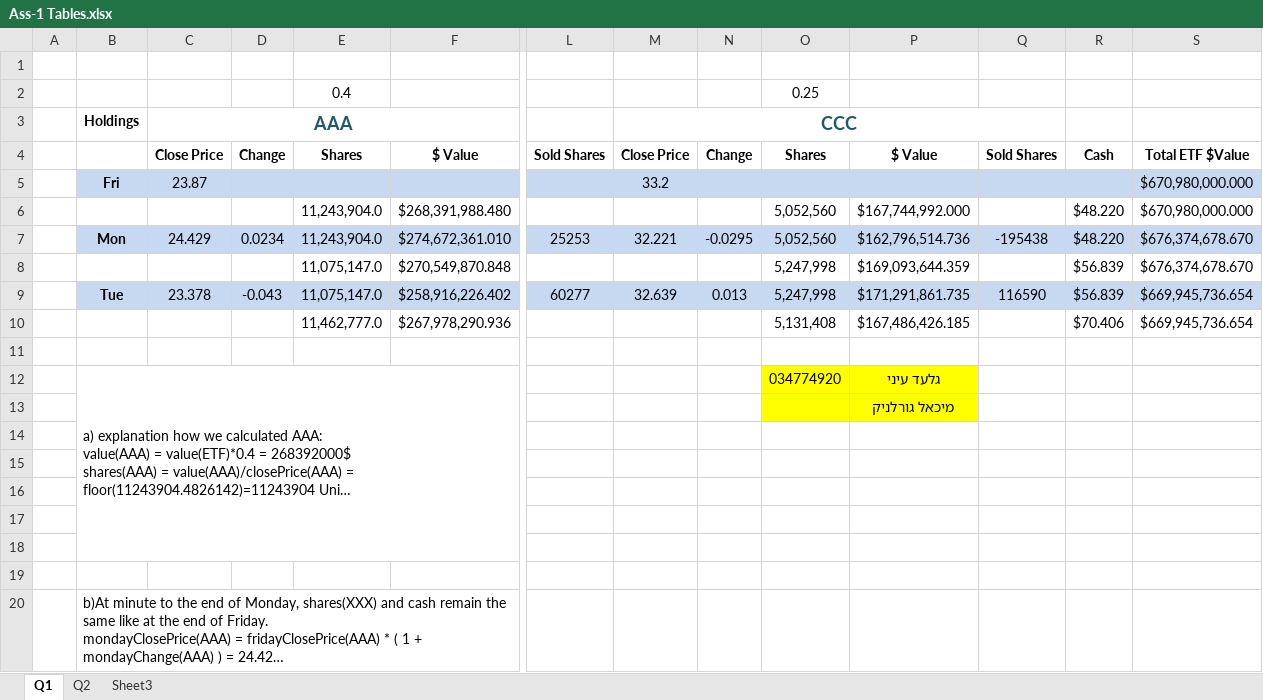
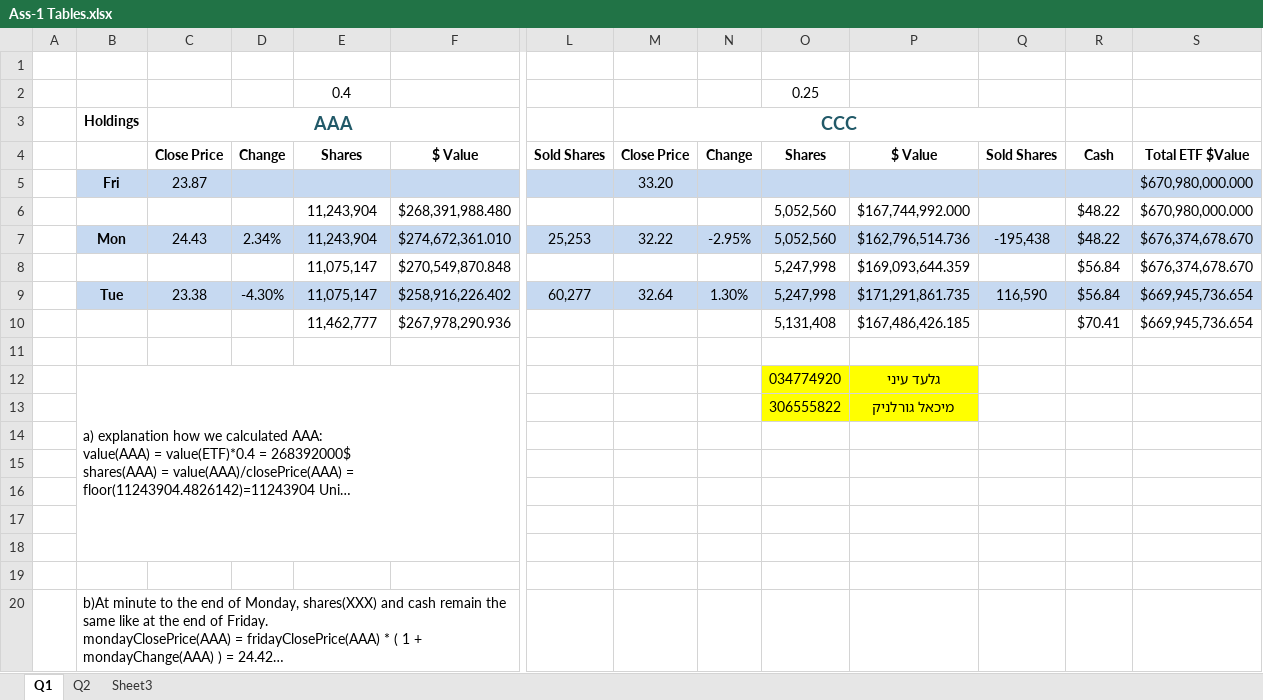
Before and after one commit to 2easy4wizzi/2016CourseAlgotrading, an Excel workbook: hw1/giladsol/Ass-1 Tables.xlsx, sheet Q1, drawn as a sheet; only a part is shown, gaps mark what is left out; long unchanged cells end in …; values as stored, in another font and other column widths than the file's, no borders; removed rows and columns are numbered as before the commit, all else as after; rows hold the shown columns only; the diff names each change by its address in the sheet, - before the commit and + after, or states it on an @@ line.

Commit message:
minor cosmetics and id

```diff
--- a/hw1/giladsol/Ass-1 Tables.xlsx (sheet Q1)
+++ b/hw1/giladsol/Ass-1 Tables.xlsx (sheet Q1)
-M5: 33.2
+M5: 33.20
-E6: 11,243,904.0
+E6: 11,243,904
-R6: $48.220
+R6: $48.22
-row 7:  | Mon | 24.429 | 0.0234 | 11,243,904.0 | $274,672,361.010 | 25253 | 32.221 | -0.0295 | 5,052,560 | $162,796,514.736 | -195438 | $48.220 | $676,374,678.670
+row 7:  | Mon | 24.43 | 2.34% | 11,243,904 | $274,672,361.010 | 25,253 | 32.22 | -2.95% | 5,052,560 | $162,796,514.736 | -195,438 | $48.22 | $676,374,678.670
-E8: 11,075,147.0
+E8: 11,075,147
-R8: $56.839
+R8: $56.84
-row 9:  | Tue | 23.378 | -0.043 | 11,075,147.0 | $258,916,226.402 | 60277 | 32.639 | 0.013 | 5,247,998 | $171,291,861.735 | 116590 | $56.839 | $669,945,736.654
+row 9:  | Tue | 23.38 | -4.30% | 11,075,147 | $258,916,226.402 | 60,277 | 32.64 | 1.30% | 5,247,998 | $171,291,861.735 | 116,590 | $56.84 | $669,945,736.654
-E10: 11,462,777.0
+E10: 11,462,777
-R10: $70.406
+R10: $70.41
-O13: (empty)
+O13: 306555822
```
